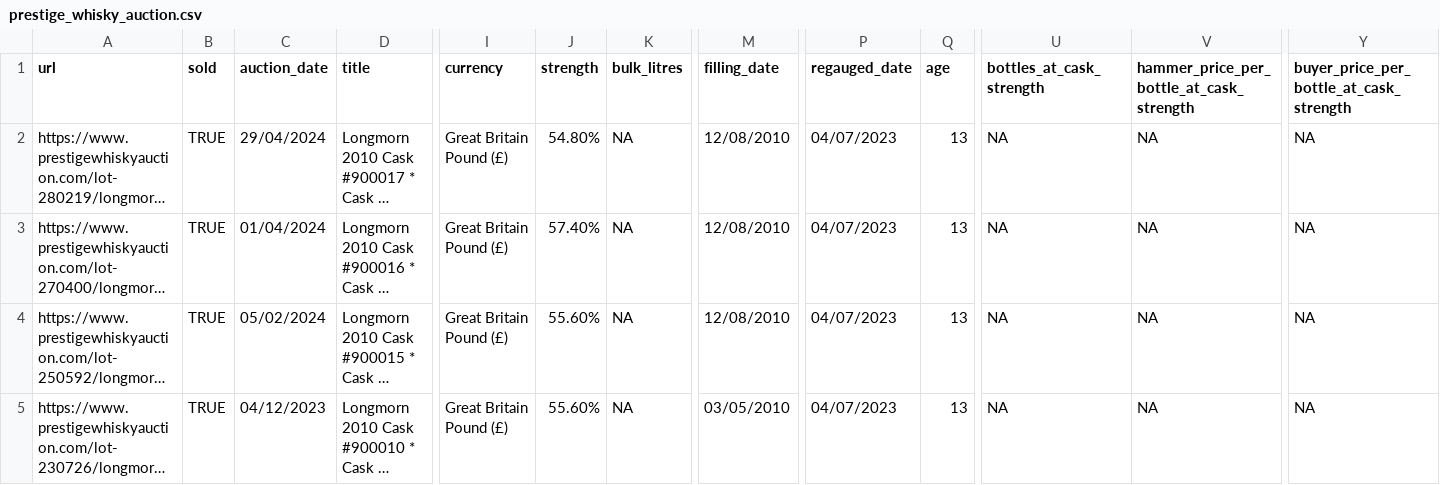
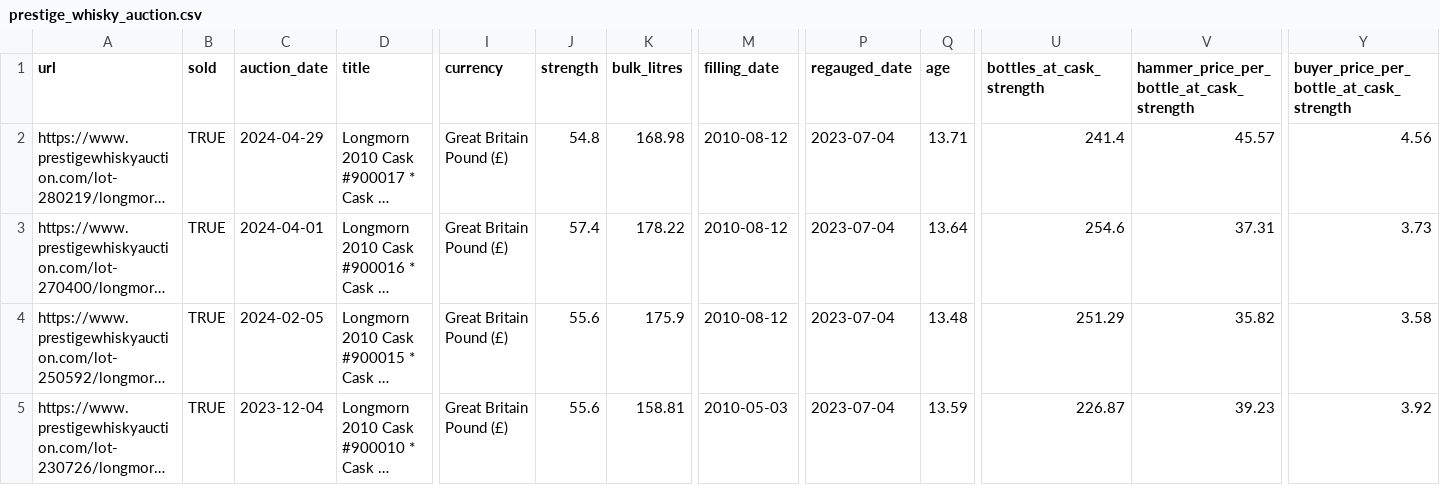
Before and after one commit to joaopaivaa/Whisky-Casks-ETL, a CSV file: silver/prestige_whisky_auction.csv, drawn as a sheet; only a part is shown, gaps mark what is left out; long unchanged cells end in …; the diff covers the shown part only; the diff names each change by its address in the sheet, - before the commit and + after, or states it on an @@ line.

```diff
--- a/silver/prestige_whisky_auction.csv
+++ b/silver/prestige_whisky_auction.csv
-C2 (auction_date): 29/04/2024
+C2 (auction_date): 2024-04-29
-J2 (strength): 54.80%
+J2 (strength): 54.8
-K2 (bulk_litres): NA
+K2 (bulk_litres): 168.98
-M2:M4 (filling_date): 12/08/2010
+M2:M4 (filling_date): 2010-08-12
-P2:P5 (regauged_date): 04/07/2023
+P2:P5 (regauged_date): 2023-07-04
-Q2 (age): 13
+Q2 (age): 13.71
-U2 (bottles_at_cask_strength): NA
+U2 (bottles_at_cask_strength): 241.4
-V2: NA
+V2: 45.57
-Y2: NA
+Y2: 4.56
-C3 (auction_date): 01/04/2024
+C3 (auction_date): 2024-04-01
-J3 (strength): 57.40%
+J3 (strength): 57.4
-K3 (bulk_litres): NA
+K3 (bulk_litres): 178.22
-Q3 (age): 13
+Q3 (age): 13.64
-U3 (bottles_at_cask_strength): NA
+U3 (bottles_at_cask_strength): 254.6
-V3: NA
+V3: 37.31
-Y3: NA
+Y3: 3.73
-C4 (auction_date): 05/02/2024
+C4 (auction_date): 2024-02-05
-J4:J5 (strength): 55.60%
+J4:J5 (strength): 55.6
-K4 (bulk_litres): NA
+K4 (bulk_litres): 175.9
-Q4 (age): 13
+Q4 (age): 13.48
-U4 (bottles_at_cask_strength): NA
+U4 (bottles_at_cask_strength): 251.29
-V4: NA
+V4: 35.82
-Y4: NA
+Y4: 3.58
-C5 (auction_date): 04/12/2023
+C5 (auction_date): 2023-12-04
-K5 (bulk_litres): NA
+K5 (bulk_litres): 158.81
-M5 (filling_date): 03/05/2010
+M5 (filling_date): 2010-05-03
-Q5 (age): 13
+Q5 (age): 13.59
-U5 (bottles_at_cask_strength): NA
+U5 (bottles_at_cask_strength): 226.87
-V5: NA
+V5: 39.23
-Y5: NA
+Y5: 3.92
```
Also changed, not shown: 91 edited cells elsewhere in this file, gold/casks_database.csv, silver/the_grand_whisky_auction.csv, 6 other files.
